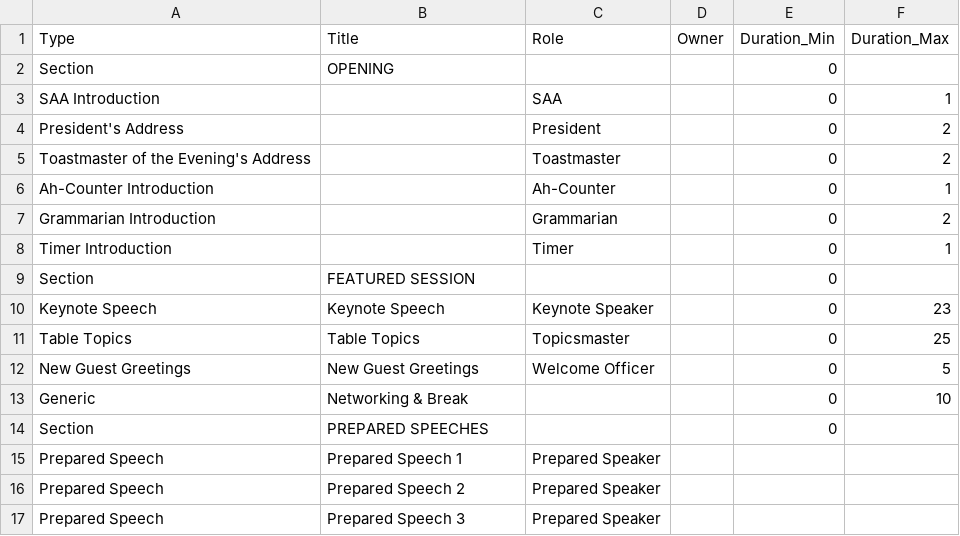
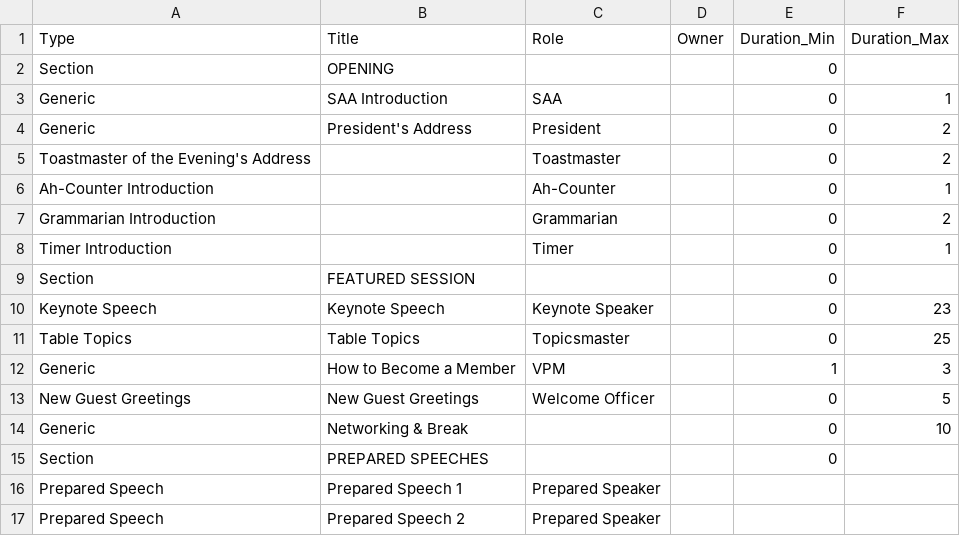
Before and after one commit to innoeduke/vpemaster, a CSV file: app/static/mtg_templates/default.csv, drawn as a sheet; only a part is shown; the shorter side is filled out with more unchanged rows.

```diff
--- a/app/static/mtg_templates/default.csv
+++ b/app/static/mtg_templates/default.csv
@@ -2,4 +2,4 @@ Type,Title,Role,Owner,Duration_Min,Duration_Max
 Section,OPENING,,,0,
-SAA Introduction,,SAA,,0,1
-President's Address,,President,,0,2
+Generic,SAA Introduction,SAA,,0,1
+Generic,President's Address,President,,0,2
 Toastmaster of the Evening's Address,,Toastmaster,,0,2
@@ -11,2 +11,3 @@ Keynote Speech,Keynote Speech,Keynote Speaker,,0,23
 Table Topics,Table Topics,Topicsmaster,,0,25
+Generic, How to Become a Member,VPM,,1,3
 New Guest Greetings,New Guest Greetings,Welcome Officer,,0,5
```
Also changed, not shown: 5 other files.
